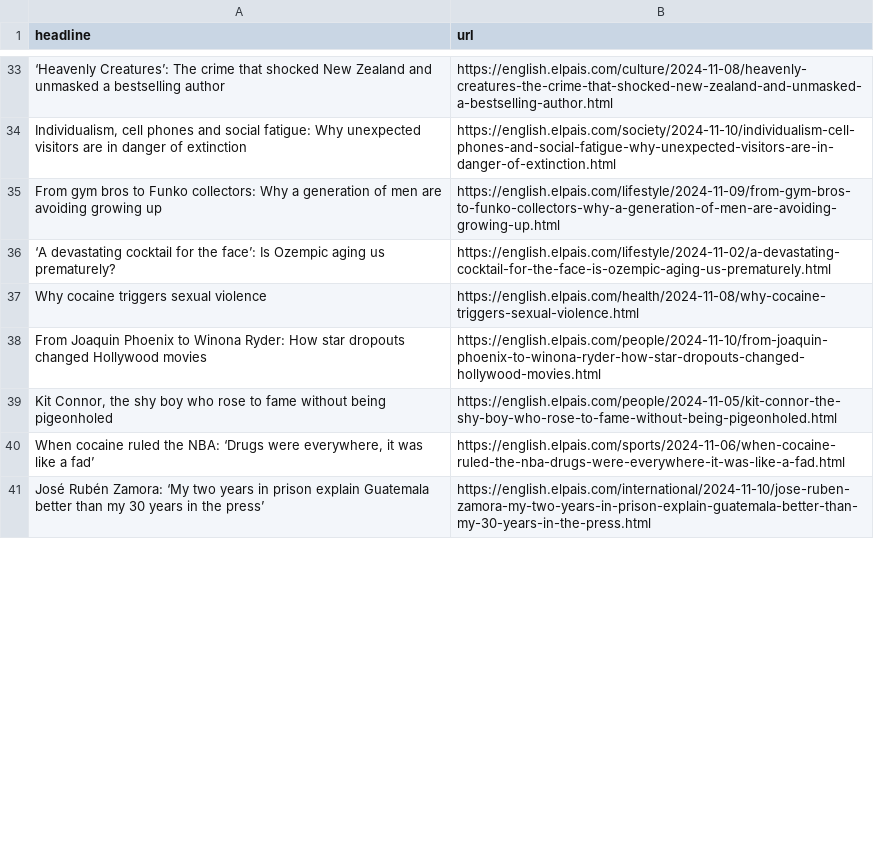
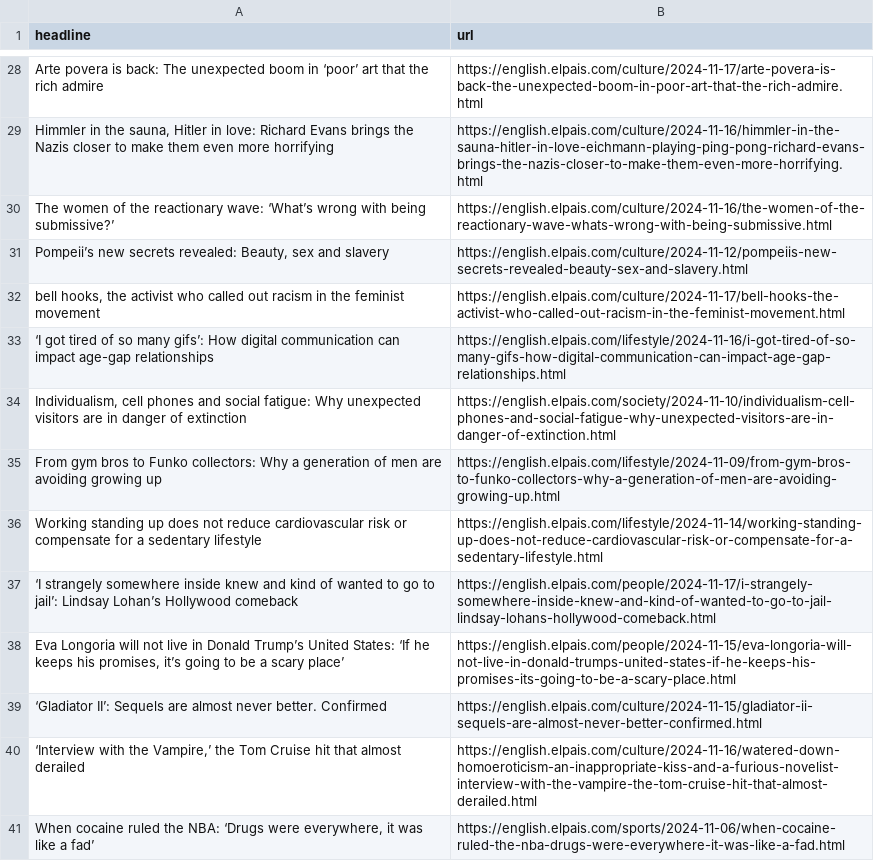
Before and after one commit to dafnikaravola/soma-s-autoscrapper, a CSV file: headlines.csv, drawn as a sheet; only a part is shown, gaps mark what is left out; removed rows and columns are numbered as before the commit, all else as after; the diff covers the shown part only; the diff names each change by its address in the sheet, - before the commit and + after, or states it on an @@ line.

```diff
--- a/headlines.csv
+++ b/headlines.csv
-row 33: ‘Heavenly Creatures’: The crime that shocked New Zealand and unmasked a bestselling author | https://english.elpais.com/culture/2024-11-08/heavenly-creatures-the-crime-that-shocked-new-zealand-and-unmasked-a-bestselling-author.html
+row 28: Arte povera is back: The unexpected boom in ‘poor’ art that the rich admire | https://english.elpais.com/culture/2024-11-17/arte-povera-is-back-the-unexpected-boom-in-poor-art-that-the-rich-admire.html
+row 29: Himmler in the sauna, Hitler in love: Richard Evans brings the Nazis closer to make them even more horrifying | https://english.elpais.com/culture/2024-11-16/himmler-in-the-sauna-hitler-in-love-eichmann-playing-ping-pong-richard-evans-brings-the-nazis-closer-to-make-them-even-more-horrifying.html
+row 30: The women of the reactionary wave: ‘What’s wrong with being submissive?’ | https://english.elpais.com/culture/2024-11-16/the-women-of-the-reactionary-wave-whats-wrong-with-being-submissive.html
@@ row 6 moved to row 31: Pompeii’s new secrets revealed: Beauty, … @@
+row 32: bell hooks, the activist who called out racism in the feminist movement | https://english.elpais.com/culture/2024-11-17/bell-hooks-the-activist-who-called-out-racism-in-the-feminist-movement.html
+row 33: ‘I got tired of so many gifs’: How digital communication can impact age-gap relationships | https://english.elpais.com/lifestyle/2024-11-16/i-got-tired-of-so-many-gifs-how-digital-communication-can-impact-age-gap-relationships.html
@@ row 36 moved to row 62: ‘A devastating cocktail for the face’: I… @@
-row 37: Why cocaine triggers sexual violence | https://english.elpais.com/health/2024-11-08/why-cocaine-triggers-sexual-violence.html
-row 38: From Joaquin Phoenix to Winona Ryder: How star dropouts changed Hollywood movies | https://english.elpais.com/people/2024-11-10/from-joaquin-phoenix-to-winona-ryder-how-star-dropouts-changed-hollywood-movies.html
-row 39: Kit Connor, the shy boy who rose to fame without being pigeonholed | https://english.elpais.com/people/2024-11-05/kit-connor-the-shy-boy-who-rose-to-fame-without-being-pigeonholed.html
+row 36: Working standing up does not reduce cardiovascular risk or compensate for a sedentary lifestyle | https://english.elpais.com/lifestyle/2024-11-14/working-standing-up-does-not-reduce-cardiovascular-risk-or-compensate-for-a-sedentary-lifestyle.html
+row 37: ‘I strangely somewhere inside knew and kind of wanted to go to jail’: Lindsay Lohan’s Hollywood comeback | https://english.elpais.com/people/2024-11-17/i-strangely-somewhere-inside-knew-and-kind-of-wanted-to-go-to-jail-lindsay-lohans-hollywood-comeback.html
+row 38: Eva Longoria will not live in Donald Trump’s United States: ‘If he keeps his promises, it’s going to be a scary place’ | https://english.elpais.com/people/2024-11-15/eva-longoria-will-not-live-in-donald-trumps-united-states-if-he-keeps-his-promises-its-going-to-be-a-scary-place.html
+row 39: ‘Gladiator II’: Sequels are almost never better. Confirmed | https://english.elpais.com/culture/2024-11-15/gladiator-ii-sequels-are-almost-never-better-confirmed.html
+row 40: ‘Interview with the Vampire,’ the Tom Cruise hit that almost derailed | https://english.elpais.com/culture/2024-11-16/watered-down-homoeroticism-an-inappropriate-kiss-and-a-furious-novelist-interview-with-the-vampire-the-tom-cruise-hit-that-almost-derailed.html
@@ row 41 moved to row 54: José Rubén Zamora: ‘My two years in pris… @@
```
Also changed, not shown: 28 added rows, 33 removed rows, 3 moved rows and 2 edited cells elsewhere in this file.
